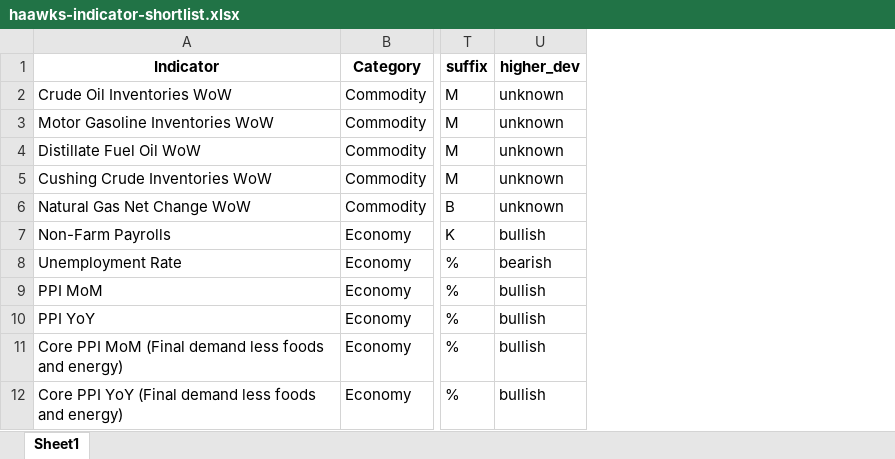
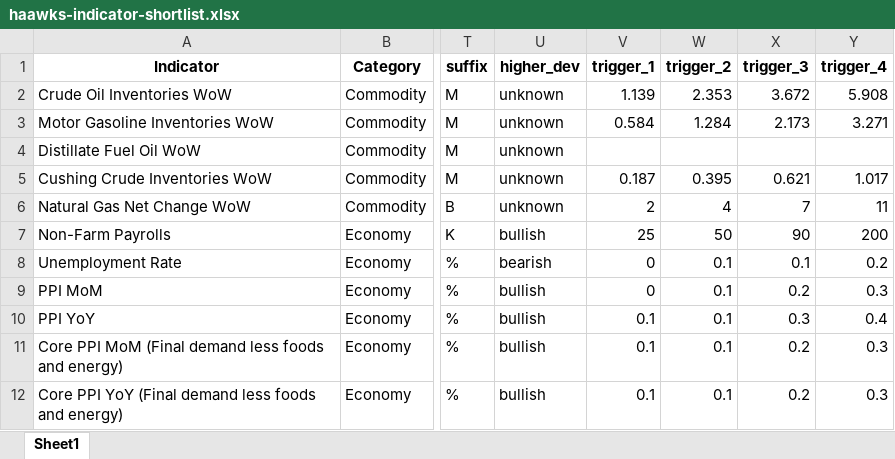
Before and after one commit to spliffli/news-trading-analyzer, an Excel workbook: haawks-indicator-shortlist.xlsx, sheet Sheet1, drawn as a sheet; only a part is shown, gaps mark what is left out; values as stored, in another font and other column widths than the file's, no borders; the diff names each change by its address in the sheet, - before the commit and + after, or states it on an @@ line.

Commit message:
made functions to save and read pip news data so it doesn't have to be mined from the tick data more than once (Since that is slow)

```diff
--- a/haawks-indicator-shortlist.xlsx (sheet Sheet1)
+++ b/haawks-indicator-shortlist.xlsx (sheet Sheet1)
+column V (trigger_1), rows 2-12: 1.139 | 0.584 |  | 0.187 | 2 | 25 | 0 | 0 | 0.1 | 0.1 | 0.1
+column W (trigger_2), rows 2-12: 2.353 | 1.284 |  | 0.395 | 4 | 50 | 0.1 | 0.1 | 0.1 | 0.1 | 0.1
+column X (trigger_3), rows 2-12: 3.672 | 2.173 |  | 0.621 | 7 | 90 | 0.1 | 0.2 | 0.3 | 0.2 | 0.2
+column Y (trigger_4), rows 2-12: 5.908 | 3.271 |  | 1.017 | 11 | 200 | 0.2 | 0.3 | 0.4 | 0.3 | 0.3
```
Also changed, not shown: 3 other files.
